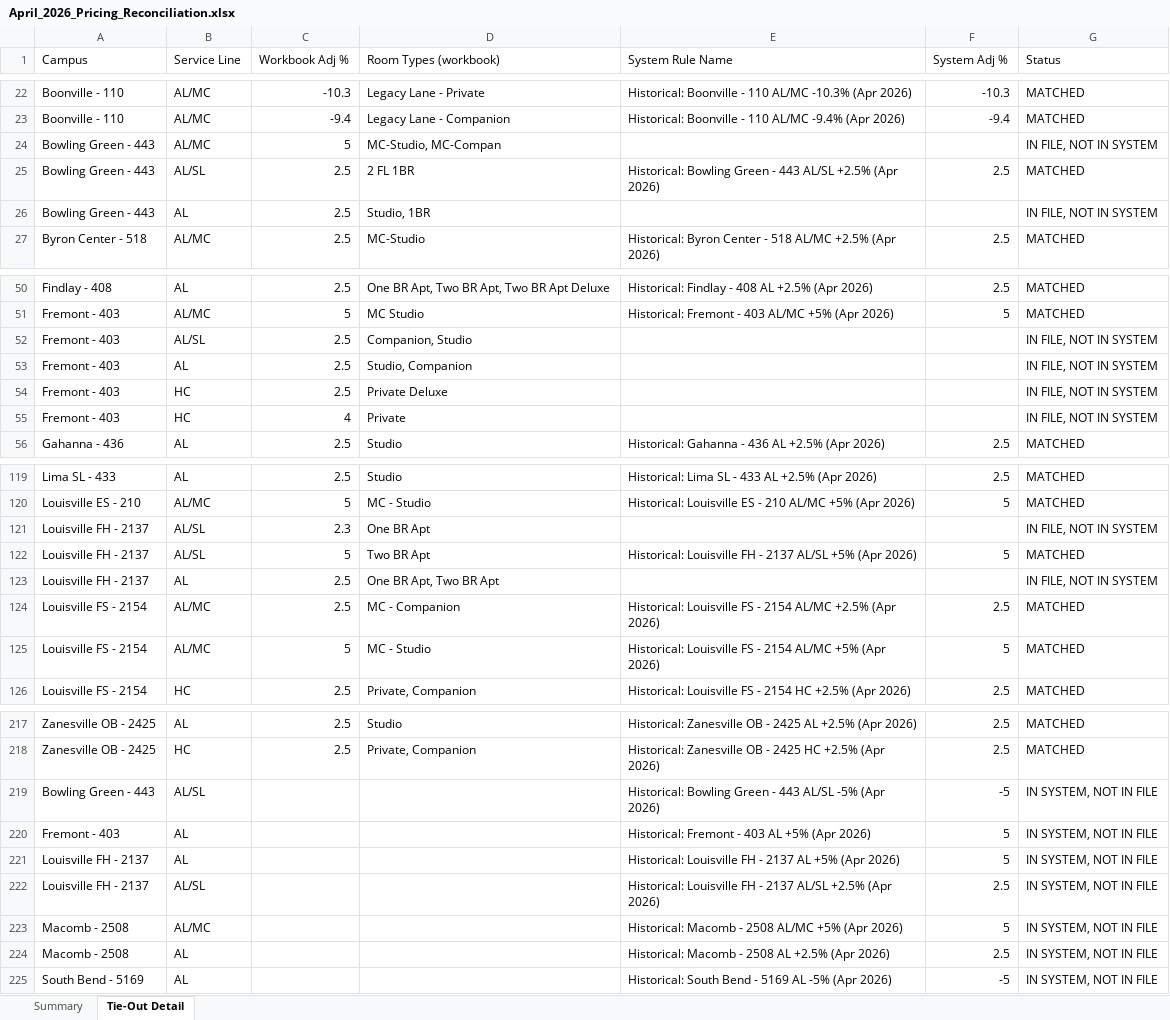
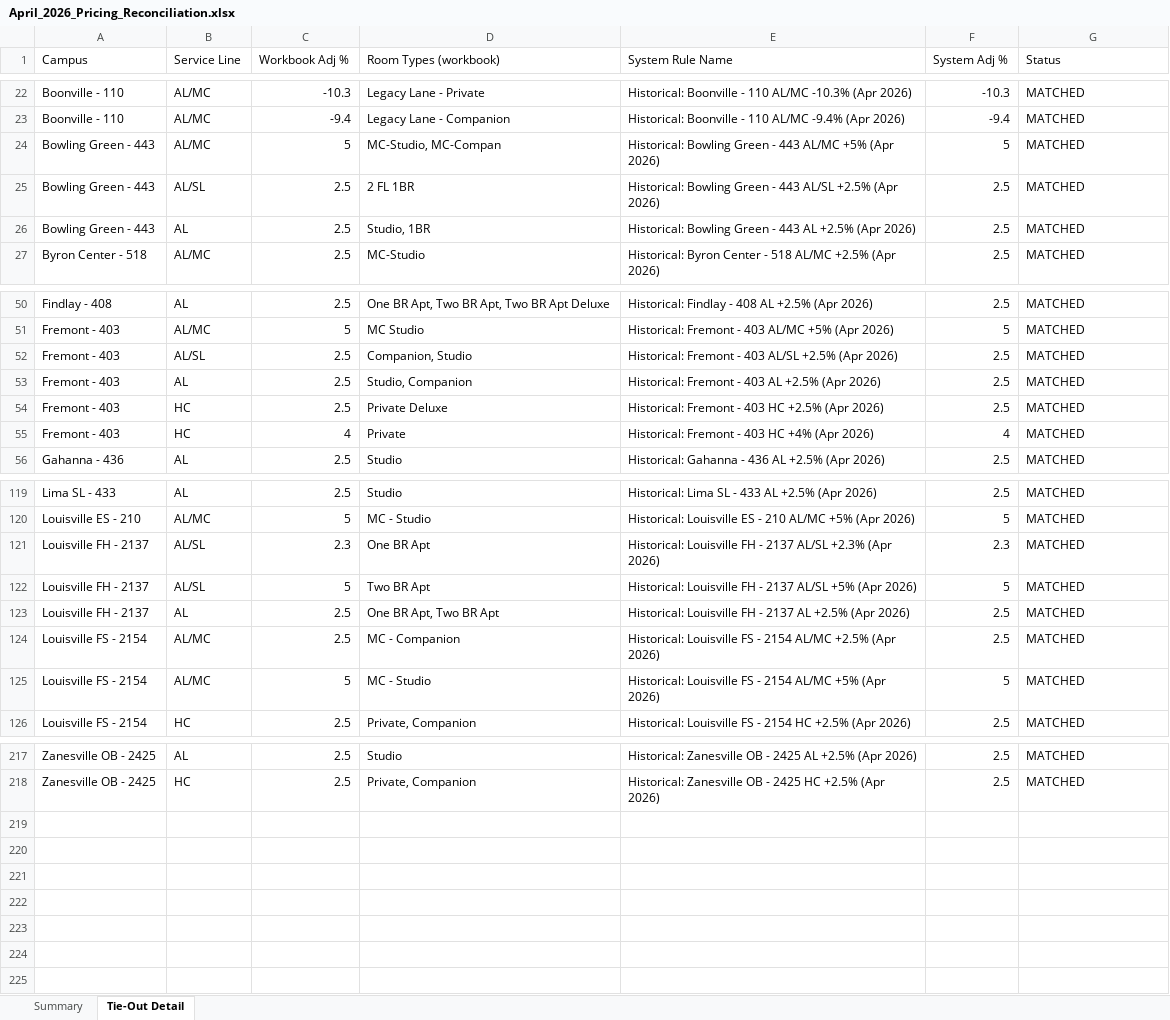
Before and after one commit to kyleepeters7006/modulo-revenue-management, an Excel workbook: exports/April_2026_Pricing_Reconciliation.xlsx, sheet Tie-Out Detail, drawn as a sheet; only a part is shown, gaps mark what is left out; values as stored, in another font and other column widths than the file's, no borders; the diff covers the shown part only; the diff names each change by its address in the sheet, - before the commit and + after, or states it on an @@ line.

```diff
--- a/exports/April_2026_Pricing_Reconciliation.xlsx (sheet Tie-Out Detail)
+++ b/exports/April_2026_Pricing_Reconciliation.xlsx (sheet Tie-Out Detail)
-E24 (System Rule Name): (empty)
+E24 (System Rule Name): Historical: Bowling Green - 443 AL/MC +5% (Apr 2026)
-F24 (System Adj %): (empty)
+F24 (System Adj %): 5
-G24 (Status): IN FILE, NOT IN SYSTEM
+G24 (Status): MATCHED
-E26 (System Rule Name): (empty)
+E26 (System Rule Name): Historical: Bowling Green - 443 AL +2.5% (Apr 2026)
-F26 (System Adj %): (empty)
+F26 (System Adj %): 2.5
-G26 (Status): IN FILE, NOT IN SYSTEM
+G26 (Status): MATCHED
-E52 (System Rule Name): (empty)
+E52 (System Rule Name): Historical: Fremont - 403 AL/SL +2.5% (Apr 2026)
-F52:F54 (System Adj %): (empty)
+F52:F54 (System Adj %): 2.5
-G52:G55 (Status): IN FILE, NOT IN SYSTEM
+G52:G55 (Status): MATCHED
-E53 (System Rule Name): (empty)
+E53 (System Rule Name): Historical: Fremont - 403 AL +2.5% (Apr 2026)
-E54 (System Rule Name): (empty)
+E54 (System Rule Name): Historical: Fremont - 403 HC +2.5% (Apr 2026)
-E55 (System Rule Name): (empty)
+E55 (System Rule Name): Historical: Fremont - 403 HC +4% (Apr 2026)
-F55 (System Adj %): (empty)
+F55 (System Adj %): 4
-E121 (System Rule Name): (empty)
+E121 (System Rule Name): Historical: Louisville FH - 2137 AL/SL +2.3% (Apr 2026)
-F121 (System Adj %): (empty)
+F121 (System Adj %): 2.3
-G121 (Status): IN FILE, NOT IN SYSTEM
+G121 (Status): MATCHED
-E123 (System Rule Name): (empty)
+E123 (System Rule Name): Historical: Louisville FH - 2137 AL +2.5% (Apr 2026)
-F123 (System Adj %): (empty)
+F123 (System Adj %): 2.5
-G123 (Status): IN FILE, NOT IN SYSTEM
+G123 (Status): MATCHED
-row 219: Bowling Green - 443 | AL/SL |  |  | Historical: Bowling Green - 443 AL/SL -5% (Apr 2026) | -5 | IN SYSTEM, NOT IN FILE
-row 220: Fremont - 403 | AL |  |  | Historical: Fremont - 403 AL +5% (Apr 2026) | 5 | IN SYSTEM, NOT IN FILE
-row 221: Louisville FH - 2137 | AL |  |  | Historical: Louisville FH - 2137 AL +5% (Apr 2026) | 5 | IN SYSTEM, NOT IN FILE
-row 222: Louisville FH - 2137 | AL/SL |  |  | Historical: Louisville FH - 2137 AL/SL +2.5% (Apr 2026) | 2.5 | IN SYSTEM, NOT IN FILE
-row 223: Macomb - 2508 | AL/MC |  |  | Historical: Macomb - 2508 AL/MC +5% (Apr 2026) | 5 | IN SYSTEM, NOT IN FILE
-row 224: Macomb - 2508 | AL |  |  | Historical: Macomb - 2508 AL +2.5% (Apr 2026) | 2.5 | IN SYSTEM, NOT IN FILE
-row 225: South Bend - 5169 | AL |  |  | Historical: South Bend - 5169 AL -5% (Apr 2026) | -5 | IN SYSTEM, NOT IN FILE
```
Also changed, not shown: 12 edited cells elsewhere in this sheet, sheet Summary, 2 other files.
